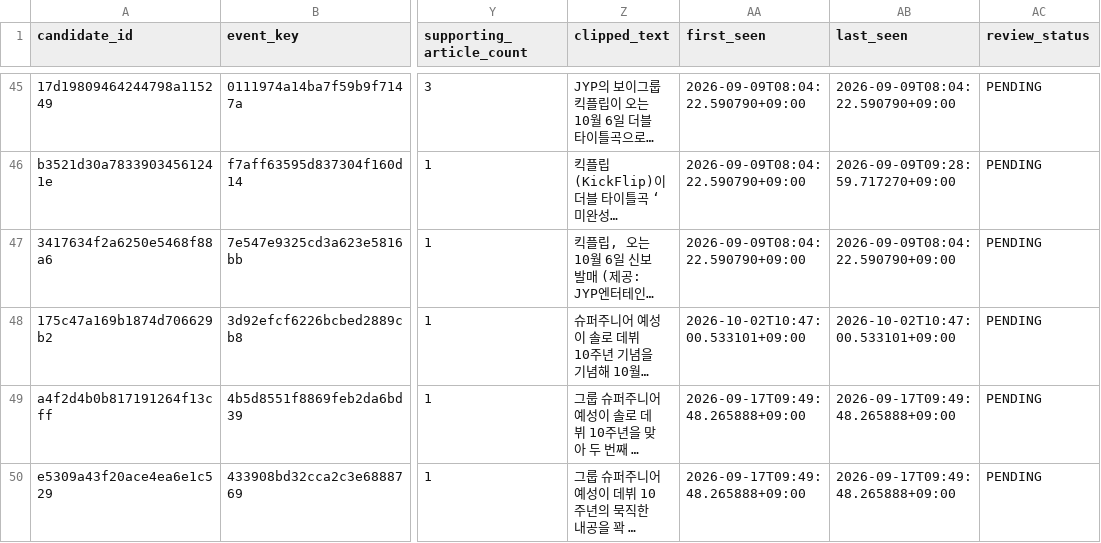
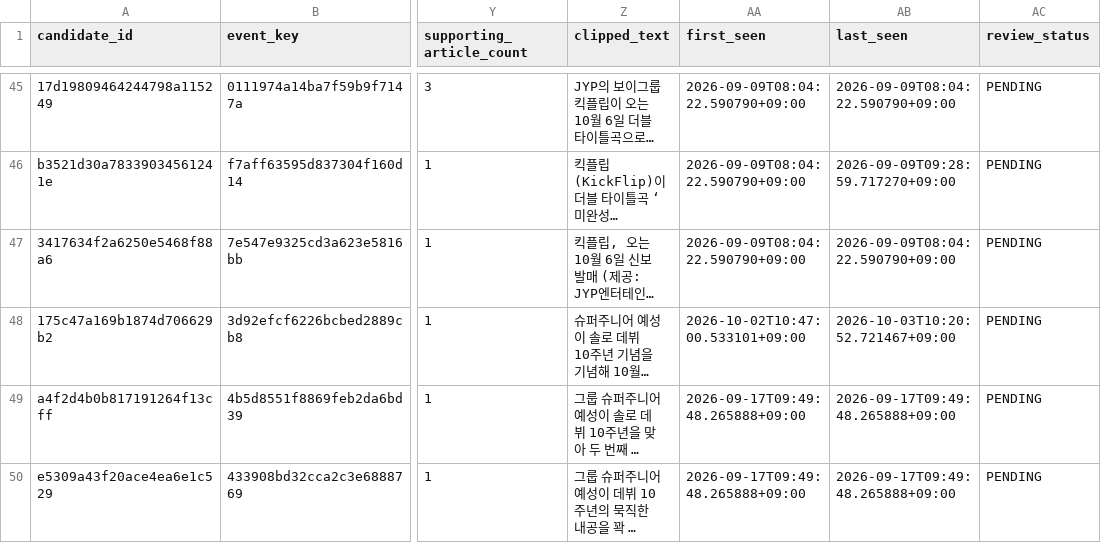
Before and after one commit to Jayjayredick/kpop-activity-calendar, a CSV file: data/review_queue.csv, drawn as a sheet; only a part is shown, gaps mark what is left out; long unchanged cells end in …; the diff covers the shown part only; the diff names each change by its address in the sheet, - before the commit and + after, or states it on an @@ line.

```diff
--- a/data/review_queue.csv
+++ b/data/review_queue.csv
-AB48 (last_seen): 2026-10-02T10:47:00.533101+09:00
+AB48 (last_seen): 2026-10-03T10:20:52.721467+09:00
```
Also changed, not shown: 3 added rows elsewhere in this file, data/daily_collected.csv, 2 other files.
